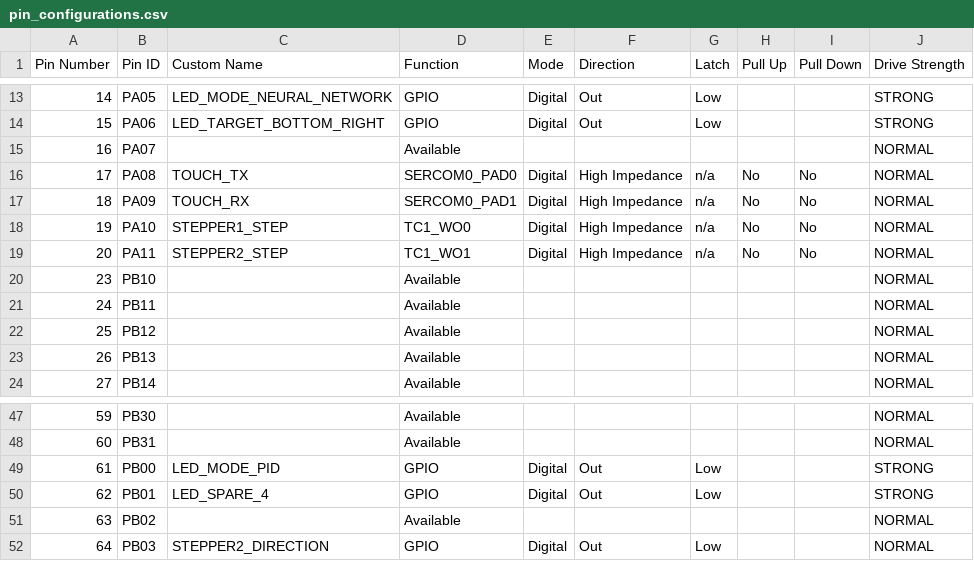
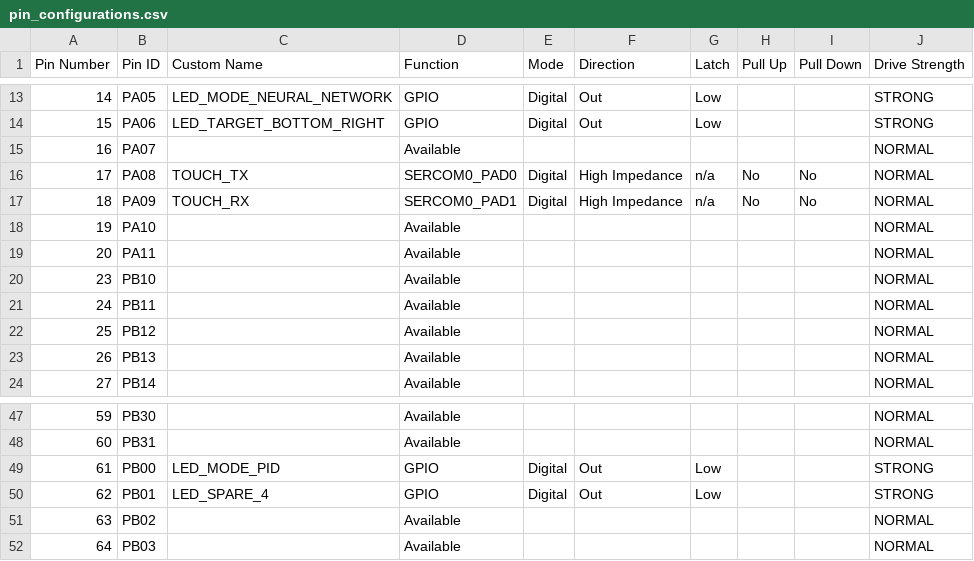
Before and after one commit to gmrozek-mchp/mlbb, a CSV file: hal/sam_e51_cnano/src/config/default/pin_configurations.csv, drawn as a sheet; only a part is shown, gaps mark what is left out; the diff covers the shown part only.

Commit message:
Remove Stepper I/O (TC1 and TC4). Add R/C Servo outputs (TCC1 PWM channels)

```diff
--- a/hal/sam_e51_cnano/src/config/default/pin_configurations.csv
+++ b/hal/sam_e51_cnano/src/config/default/pin_configurations.csv
@@ -17,4 +17,4 @@ Pin Number,Pin ID,Custom Name,Function,Mode, Direction,Latch,Pull Up,Pull Down,D
 18,PA09,TOUCH_RX,SERCOM0_PAD1,Digital,High Impedance,n/a,No,No,NORMAL
-19,PA10,STEPPER1_STEP,TC1_WO0,Digital,High Impedance,n/a,No,No,NORMAL
-20,PA11,STEPPER2_STEP,TC1_WO1,Digital,High Impedance,n/a,No,No,NORMAL
+19,PA10,,Available,,,,,,NORMAL
+20,PA11,,Available,,,,,,NORMAL
 23,PB10,,Available,,,,,,NORMAL
@@ -51,2 +51,2 @@ Pin Number,Pin ID,Custom Name,Function,Mode, Direction,Latch,Pull Up,Pull Down,D
 63,PB02,,Available,,,,,,NORMAL
-64,PB03,STEPPER2_DIRECTION,GPIO,Digital,Out,Low,,,NORMAL
+64,PB03,,Available,,,,,,NORMAL
```
Also changed, not shown: 43 edited cells elsewhere in this file, 31 other files.
